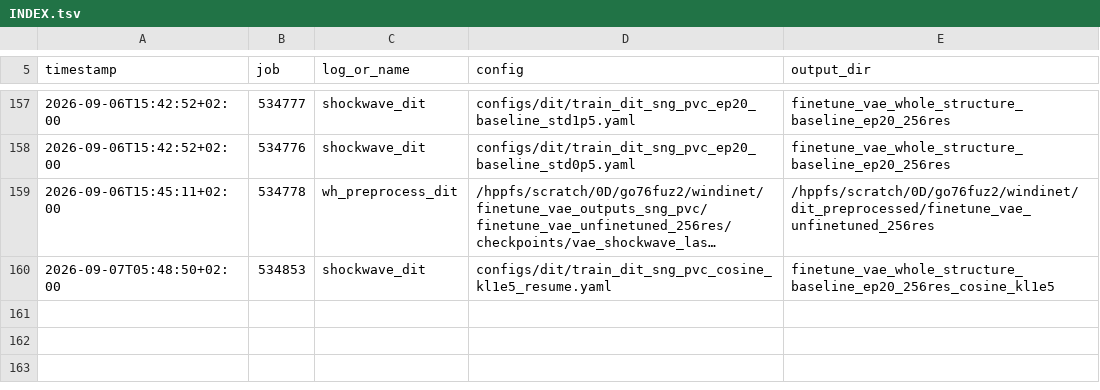
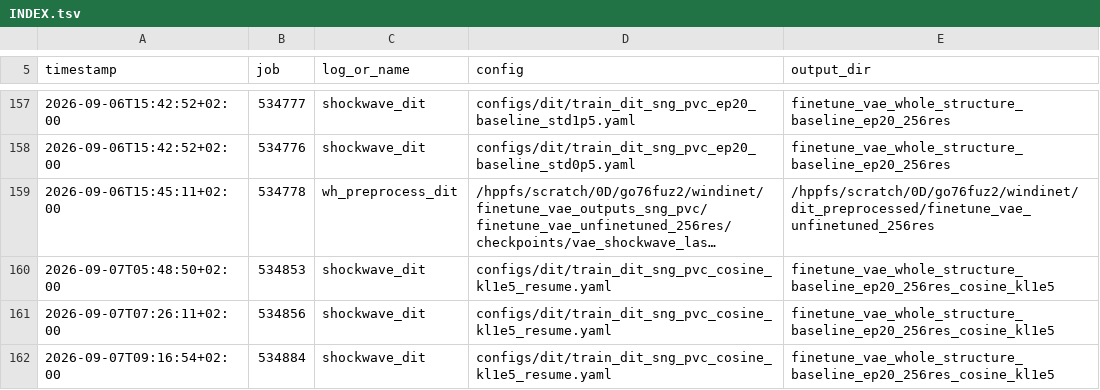
Before and after one commit to Weihao-Li-2001/windinet, a TSV file: logs/sng_pvc/INDEX.tsv, drawn as a sheet; only a part is shown, gaps mark what is left out; long unchanged cells end in …; the diff names each change by its address in the sheet, - before the commit and + after, or states it on an @@ line.

```diff
--- a/logs/sng_pvc/INDEX.tsv
+++ b/logs/sng_pvc/INDEX.tsv
+row 161: 2026-09-07T07:26:11+02:00 | 534856 | shockwave_dit | configs/dit/train_dit_sng_pvc_cosine_kl1e5_resume.yaml | finetune_vae_whole_structure_baseline_ep20_256res_cosine_kl1e5
+row 162: 2026-09-07T09:16:54+02:00 | 534884 | shockwave_dit | configs/dit/train_dit_sng_pvc_cosine_kl1e5_resume.yaml | finetune_vae_whole_structure_baseline_ep20_256res_cosine_kl1e5
```
Also changed, not shown: 5 other files.
